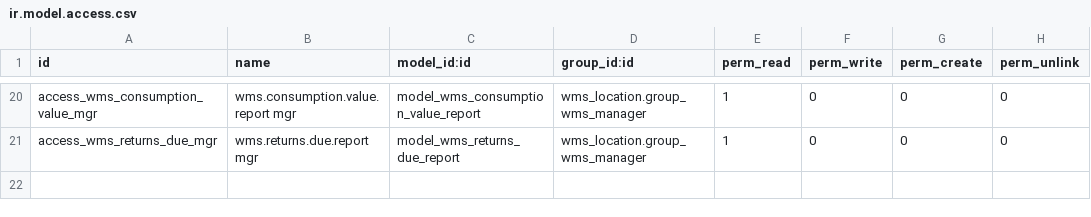
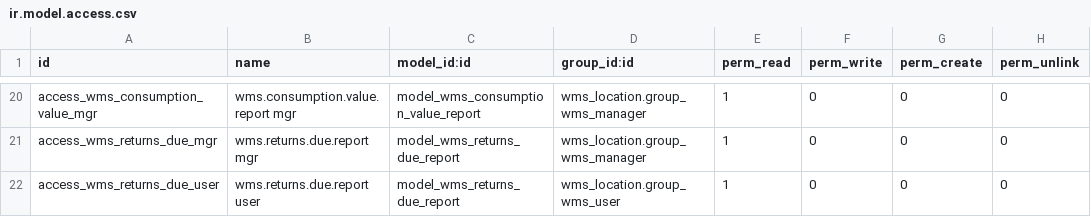
Before and after one commit to udhay8005/Inventory-management, a CSV file: addons/wms_reports/security/ir.model.access.csv, drawn as a sheet; only a part is shown, gaps mark what is left out.

Commit message:
fix(wms_reports): freeze finalised audits, dedup reorder vendors, keeper returns
Permission - finalised-audit write guard (defense-in-depth behind the
manager-only accept):
- wms.audit and wms.audit.line now block keeper writes once the audit is
  submitted / reviewed / rejected; managers (and superuser internal paths)
  bypass, and chatter system fields stay writable so the submit digest still
  posts. action_submit's state transition is done in a single write so the
  keeper's in_progress -> submitted hand-in still clears the guard.
- Keepers can still drive the whole draft -> in_progress -> submit flow; to
  change a submitted count a manager rejects it and the keeper re-walks.

Report correctness:
- Reorder Summary picks ONE preferred supplier per product (variant match
  first, then lowest sequence) before aggregating, so a two-vendor product is
  no longer double-counted across vendor totals and variant-level suppliers are
  no longer dropped.
- The audit line populator snapshots warehouse storage only (lot-stock tree),
  excluding the Trust-internal-use sink and Damage/Repair locations, so already
  -consumed stock no longer shows up as expected lines to physically count.

Returns-due visibility:
- The read-only Returns-due report is now keeper-visible (ACL + menu), since the
  keepers are the ones who do the returns.

Tests cover all four: finalised-audit lock, reorder no-double-count, populator
sink exclusion, and keeper read access to the returns report.

```diff
--- a/addons/wms_reports/security/ir.model.access.csv
+++ b/addons/wms_reports/security/ir.model.access.csv
@@ -21 +21,2 @@ access_wms_consumption_value_mgr,wms.consumption.value.report mgr,model_wms_cons
 access_wms_returns_due_mgr,wms.returns.due.report mgr,model_wms_returns_due_report,wms_location.group_wms_manager,1,0,0,0
+access_wms_returns_due_user,wms.returns.due.report user,model_wms_returns_due_report,wms_location.group_wms_user,1,0,0,0
```
Also changed, not shown: 8 other files.
